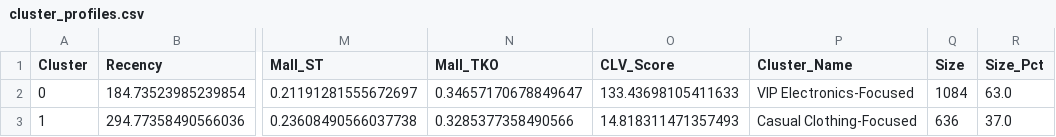
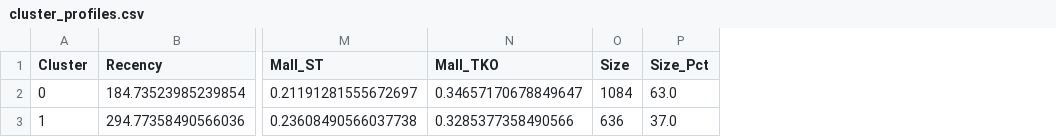
Before and after one commit to MatthewRiley05/COMP3134-RetailX-Analysis, a CSV file: Clustering/cluster_profiles.csv, drawn as a sheet; only a part is shown, gaps mark what is left out; the diff names each change by its address in the sheet, - before the commit and + after, or states it on an @@ line.

Commit message:
Refactor: Refactor customer segment clustering script: streamline print statements, remove cluster naming and interpretation logic, and enhance output clarity.

```diff
--- a/Clustering/cluster_profiles.csv
+++ b/Clustering/cluster_profiles.csv
-column O (CLV_Score), rows 2-3: 133.43698105411633 | 14.818311471357493
-column P (Cluster_Name), rows 2-3: VIP Electronics-Focused | Casual Clothing-Focused
```
Also changed, not shown: 2 other files.
